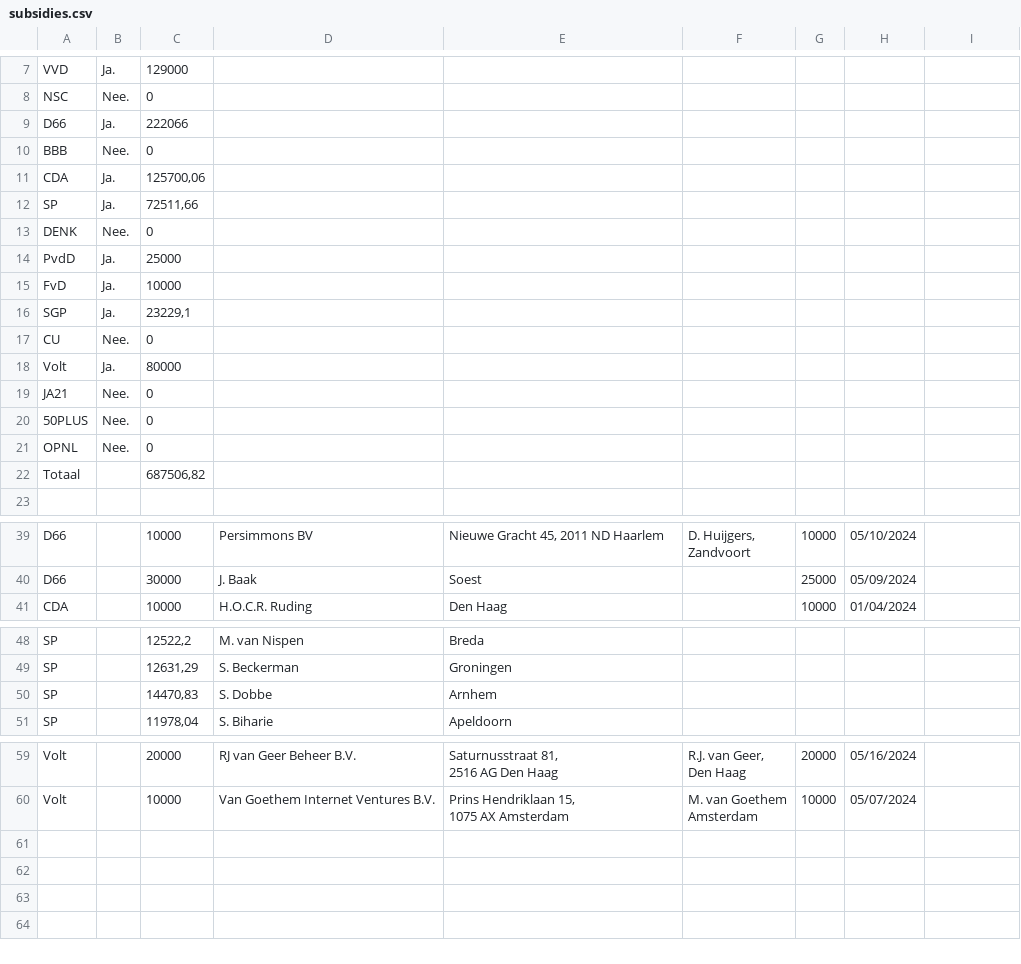
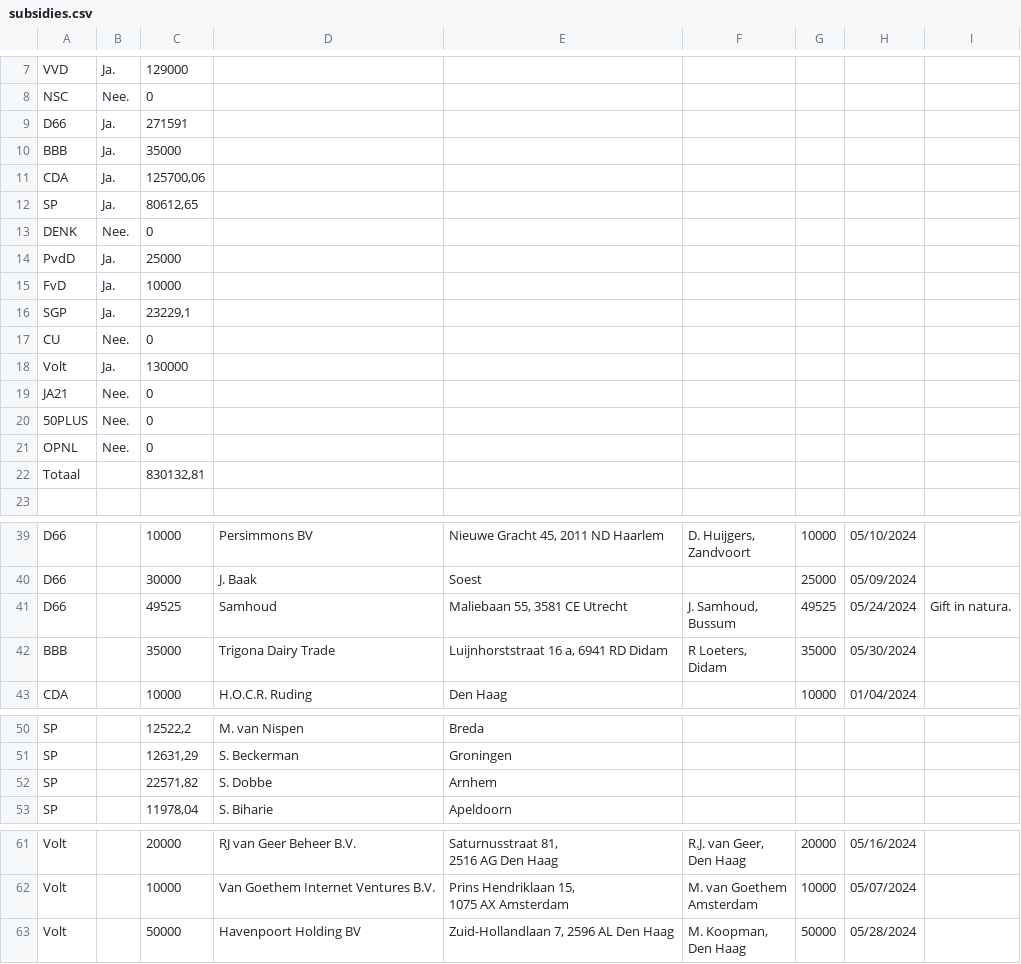
Before and after one commit to openstate/ro-pp-subsidies, a CSV file: subsidies.csv, drawn as a sheet; only a part is shown, gaps mark what is left out.

Commit message:
Subsidies bijgewerkt.

```diff
--- a/subsidies.csv
+++ b/subsidies.csv
@@ -8,6 +8,6 @@ VVD,Ja.,129000,,,,,,
 NSC,Nee.,0,,,,,,
-D66,Ja.,222066,,,,,,
-BBB,Nee.,0,,,,,,
+D66,Ja.,271591,,,,,,
+BBB,Ja.,35000,,,,,,
 CDA,Ja.,"125700,06",,,,,,
-SP,Ja.,"72511,66",,,,,,
+SP,Ja.,"80612,65",,,,,,
 DENK,Nee.,0,,,,,,
@@ -17,3 +17,3 @@ SGP,Ja.,"23229,1",,,,,,
 CU,Nee.,0,,,,,,
-Volt,Ja.,80000,,,,,,
+Volt,Ja.,130000,,,,,,
 JA21,Nee.,0,,,,,,
@@ -21,3 +21,3 @@ JA21,Nee.,0,,,,,,
 OPNL,Nee.,0,,,,,,
-Totaal,,"687506,82",,,,,,
+Totaal,,"830132,81",,,,,,
 ,,,,,,,,
@@ -45,2 +45,6 @@ Zandvoort",10000,05/10/2024,
 D66,,30000,J. Baak,Soest,,25000,05/09/2024,
+D66,,49525,Samhoud,"Maliebaan 55, 3581 CE Utrecht","J. Samhoud,
+Bussum",49525,05/24/2024,Gift in natura.
+BBB,,35000,Trigona Dairy Trade ,"Luijnhorststraat 16 a, 6941 RD Didam","R Loeters,
+Didam",35000,05/30/2024,
 CDA,,10000,H.O.C.R. Ruding,Den Haag,,10000,01/04/2024,
@@ -56,3 +60,3 @@ SP,,"12522,2",M. van Nispen,Breda,,,,
 SP,,"12631,29",S. Beckerman,Groningen,,,,
-SP,,"14470,83",S. Dobbe,Arnhem,,,,
+SP,,"22571,82",S. Dobbe,Arnhem,,,,
 SP,,"11978,04",S. Biharie,Apeldoorn,,,,
@@ -84 +88,3 @@ Volt,,10000,Van Goethem Internet Ventures B.V.,"Prins Hendriklaan 15,
 Amsterdam",10000,05/07/2024,
+Volt,,50000,Havenpoort Holding BV,"Zuid-Hollandlaan 7, 2596 AL Den Haag","M. Koopman,
+Den Haag",50000,05/28/2024,
```
